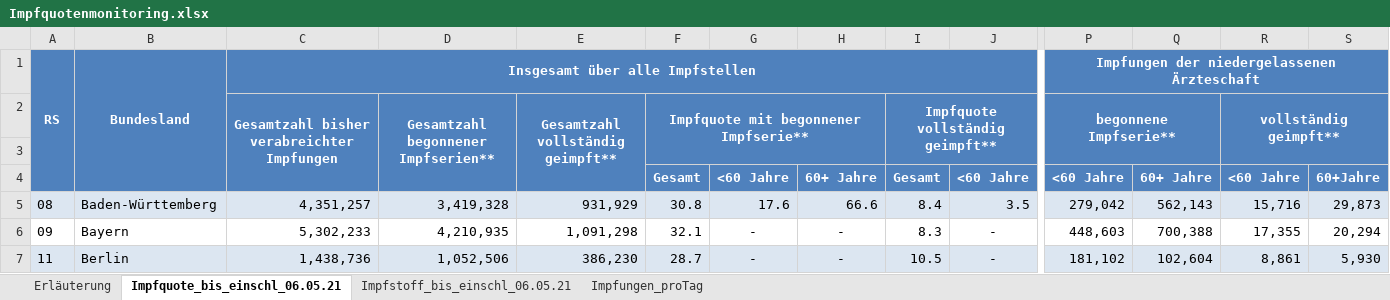
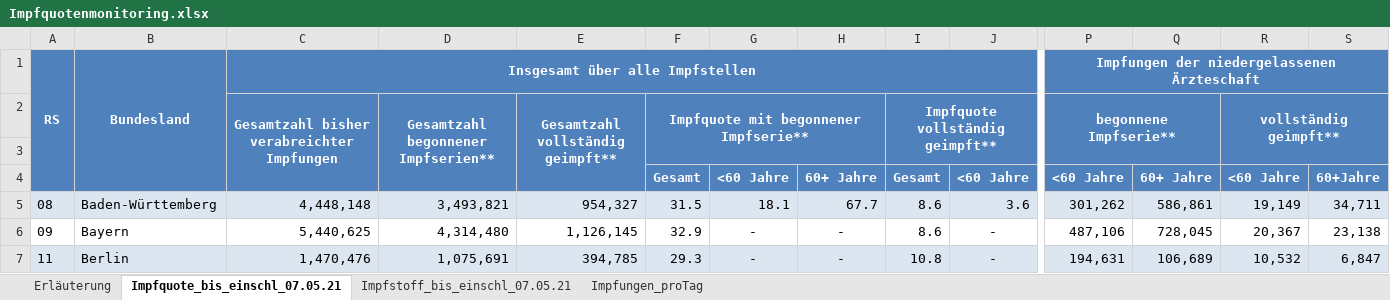
Before and after one commit to hodoi05/vaccinedata, an Excel workbook: data/source/Impfquotenmonitoring.xlsx, sheet Impfquote_bis_einschl_07.05.21, drawn as a sheet; only a part is shown, gaps mark what is left out; values as stored, in another font and other column widths than the file's, no borders; the diff covers the shown part only; the diff names each change by its address in the sheet, - before the commit and + after, or states it on an @@ line.

```diff
--- a/data/source/Impfquotenmonitoring.xlsx (sheet Impfquote_bis_einschl_07.05.21)
+++ b/data/source/Impfquotenmonitoring.xlsx (sheet Impfquote_bis_einschl_07.05.21)
-sheet tab: Impfquote_bis_einschl_06.05.21
+sheet tab: Impfquote_bis_einschl_07.05.21
-sheet tab: Impfstoff_bis_einschl_06.05.21
+sheet tab: Impfstoff_bis_einschl_07.05.21
-C5: 4,351,257
+C5: 4,448,148
-D5: 3,419,328
+D5: 3,493,821
-E5: 931,929
+E5: 954,327
-F5: 30.8
+F5: 31.5
-G5: 17.6
+G5: 18.1
-H5: 66.6
+H5: 67.7
-I5: 8.4
+I5: 8.6
-J5: 3.5
+J5: 3.6
-P5: 279,042
+P5: 301,262
-Q5: 562,143
+Q5: 586,861
-R5: 15,716
+R5: 19,149
-S5: 29,873
+S5: 34,711
-C6: 5,302,233
+C6: 5,440,625
-D6: 4,210,935
+D6: 4,314,480
-E6: 1,091,298
+E6: 1,126,145
-F6: 32.1
+F6: 32.9
-I6: 8.3
+I6: 8.6
-P6: 448,603
+P6: 487,106
-Q6: 700,388
+Q6: 728,045
-R6: 17,355
+R6: 20,367
-S6: 20,294
+S6: 23,138
-C7: 1,438,736
+C7: 1,470,476
-D7: 1,052,506
+D7: 1,075,691
-E7: 386,230
+E7: 394,785
-F7: 28.7
+F7: 29.3
-I7: 10.5
+I7: 10.8
-P7: 181,102
+P7: 194,631
-Q7: 102,604
+Q7: 106,689
-R7: 8,861
+R7: 10,532
-S7: 5,930
+S7: 6,847
```
Also changed, not shown: 218 edited cells elsewhere in this sheet, sheet Impfstoff_bis_einschl_07.05.21, sheet Impfungen_proTag, sheet Erläuterung, 24 other files.
